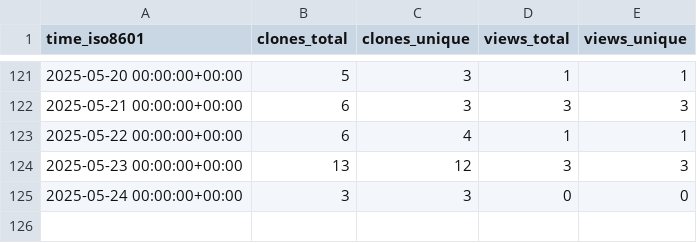
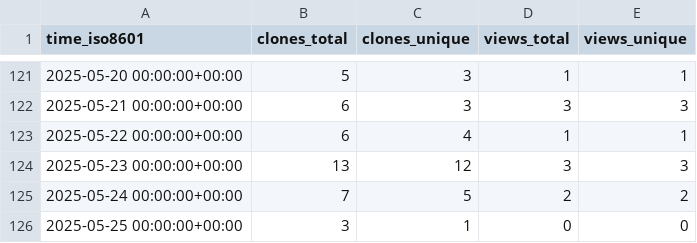
Before and after one commit to unikraft/loupe, a CSV file: unikraft/loupe/ghrs-data/views_clones_aggregate.csv, drawn as a sheet; only a part is shown, gaps mark what is left out.

```diff
--- a/unikraft/loupe/ghrs-data/views_clones_aggregate.csv
+++ b/unikraft/loupe/ghrs-data/views_clones_aggregate.csv
@@ -124,2 +124,3 @@ time_iso8601,clones_total,clones_unique,views_total,views_unique
 2025-05-23 00:00:00+00:00,13,12,3,3
-2025-05-24 00:00:00+00:00,3,3,0,0
+2025-05-24 00:00:00+00:00,7,5,2,2
+2025-05-25 00:00:00+00:00,3,1,0,0
```
Also changed, not shown: 1 other file.
